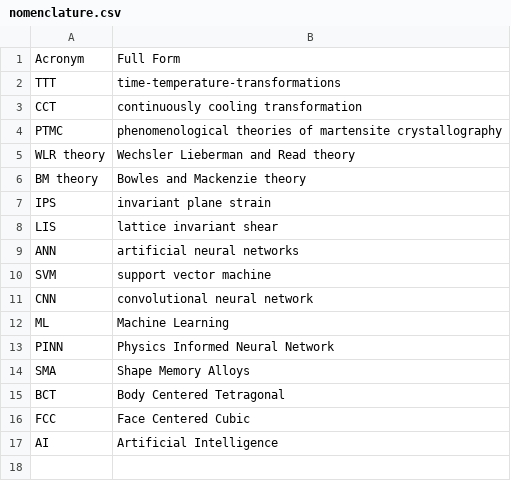
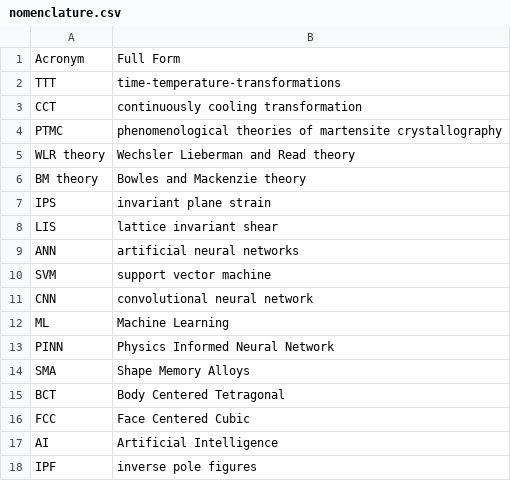
Before and after one commit to anilkunwar/martensitic_alloys, a CSV file: nomenclature.csv, drawn as a sheet; the diff names each change by its address in the sheet, - before the commit and + after, or states it on an @@ line.

Commit message:
Update nomenclature.csv

```diff
--- a/nomenclature.csv
+++ b/nomenclature.csv
+row 18: IPF | inverse pole figures
```
